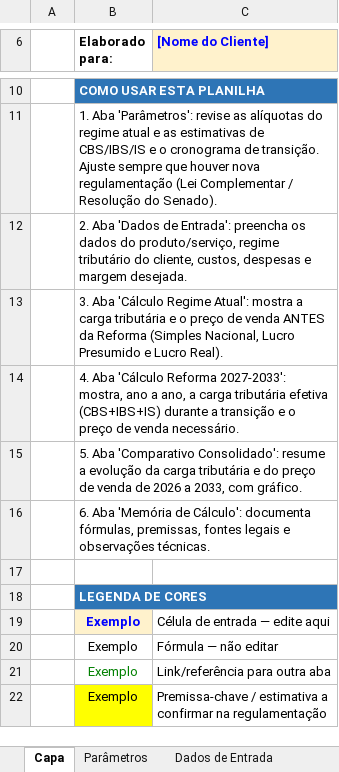
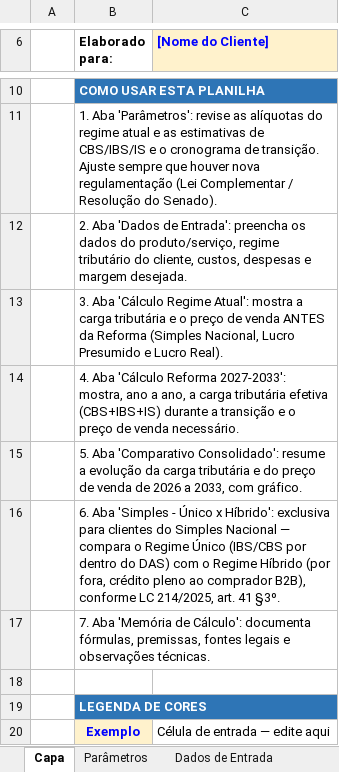
Before and after one commit to rpcontabilidade1-cpu/Anderson-Gon-alves, an Excel workbook: Precificacao_Tributaria_Reforma_2027_2033.xlsx, sheet Capa, drawn as a sheet; only a part is shown, gaps mark what is left out; the shorter side is filled out with more unchanged rows; values as stored, in another font and other column widths than the file's, no borders; the diff names each change by its address in the sheet, - before the commit and + after, or states it on an @@ line.

```diff
--- a/Precificacao_Tributaria_Reforma_2027_2033.xlsx (sheet Capa)
+++ b/Precificacao_Tributaria_Reforma_2027_2033.xlsx (sheet Capa)
-B16 (Elaborado para:): 6. Aba 'Memória de Cálculo': documenta fórmulas, premissas, fontes legais e observações técnicas.
+B16 (Elaborado para:): 6. Aba 'Simples - Único x Híbrido': exclusiva para clientes do Simples Nacional — compara o Regime Único (IBS/CBS por dentro do DAS) com o Regime Híbrido (por fora, crédito pleno ao comprador B2B), conforme LC 214/2025, art. 41 §3º.
+row 17:  | 7. Aba 'Memória de Cálculo': documenta fórmulas, premissas, fontes legais e observações técnicas.
```
Also changed, not shown: sheet Memória de Cálculo, other sheet tabs.
